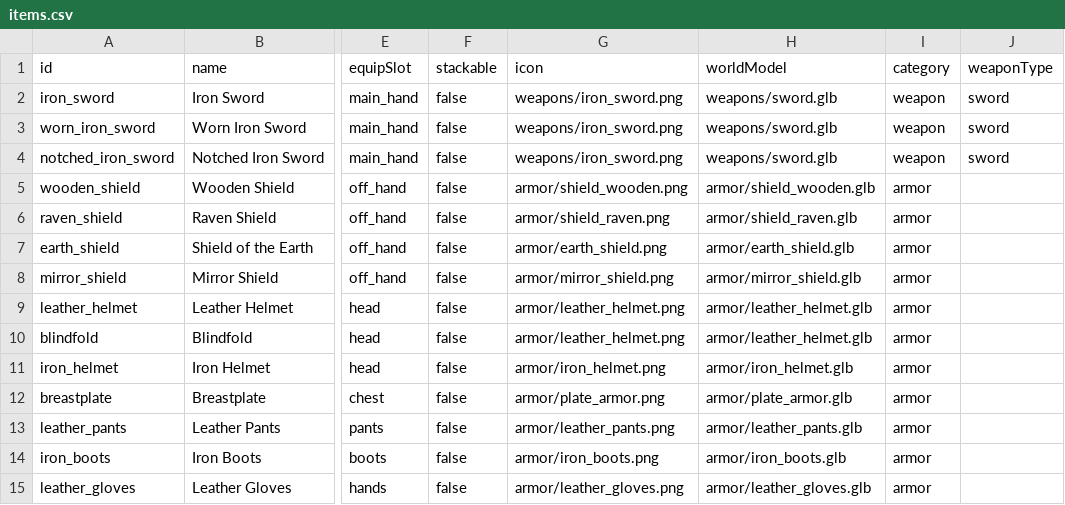
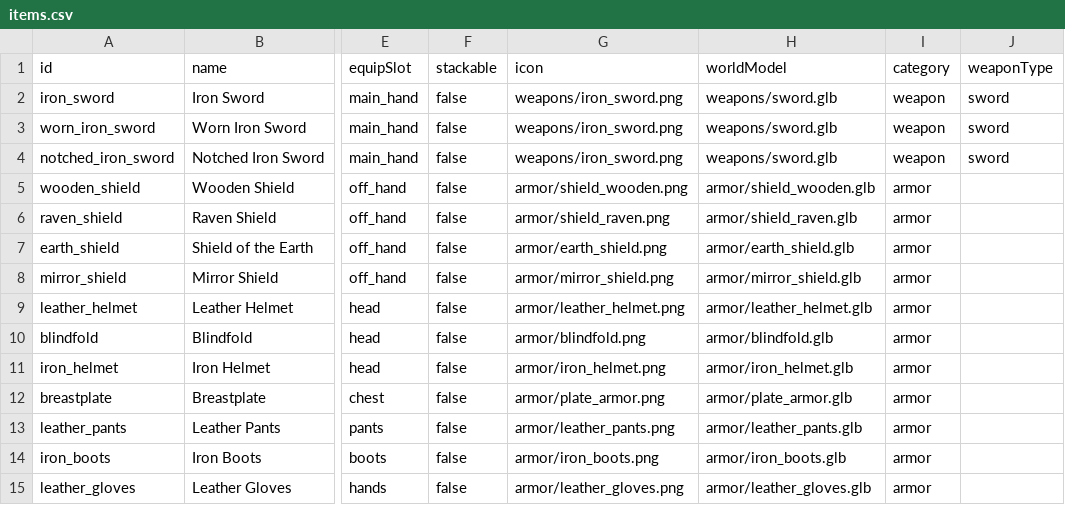
Before and after one commit to Julian-adv/OpenMMO, a CSV file: data-src/items.csv, drawn as a sheet; only a part is shown, gaps mark what is left out; the diff names each change by its address in the sheet, - before the commit and + after, or states it on an @@ line.

```diff
--- a/data-src/items.csv
+++ b/data-src/items.csv
-G10 (icon): armor/leather_helmet.png
+G10 (icon): armor/blindfold.png
-H10 (worldModel): armor/leather_helmet.glb
+H10 (worldModel): armor/blindfold.glb
```
Also changed, not shown: 22 other files.
